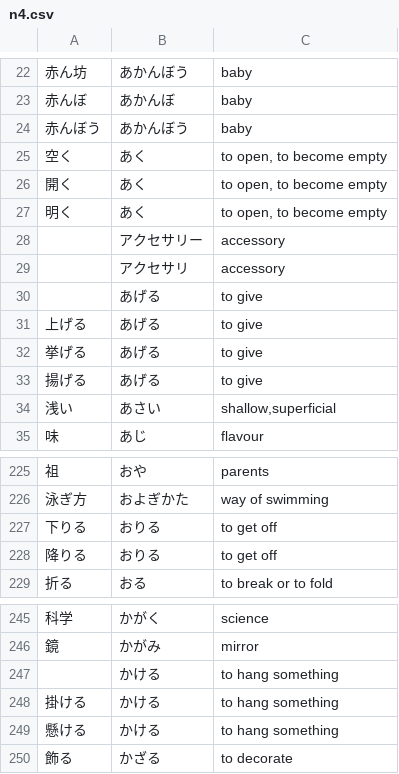
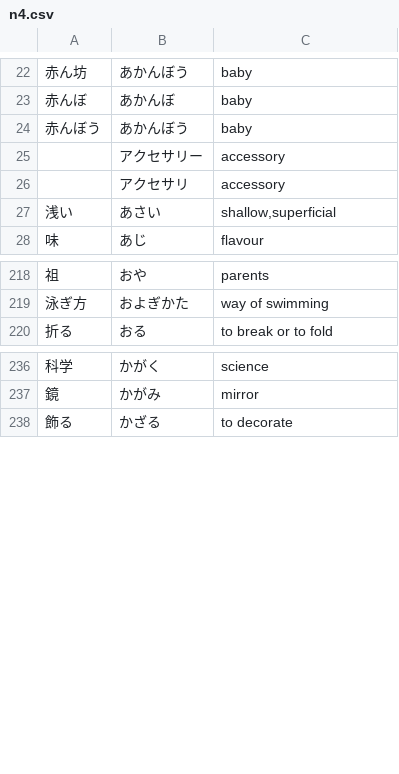
Before and after one commit to stephenmk/yomichan-jlpt-vocab, a CSV file: n4.csv, drawn as a sheet; only a part is shown, gaps mark what is left out; the diff names each change by its address in the sheet, - before the commit and + after, or states it on an @@ line.

Commit message:
Remove redundant data

```diff
--- a/n4.csv
+++ b/n4.csv
-row 25: 空く | あく | to open, to become empty
-row 26: 開く | あく | to open, to become empty
-row 27: 明く | あく | to open, to become empty
-row 30:  | あげる | to give
-row 31: 上げる | あげる | to give
-row 32: 挙げる | あげる | to give
-row 33: 揚げる | あげる | to give
-row 227: 下りる | おりる | to get off
-row 228: 降りる | おりる | to get off
-row 247:  | かける | to hang something
-row 248: 掛ける | かける | to hang something
-row 249: 懸ける | かける | to hang something
```
Also changed, not shown: 3 other files.
